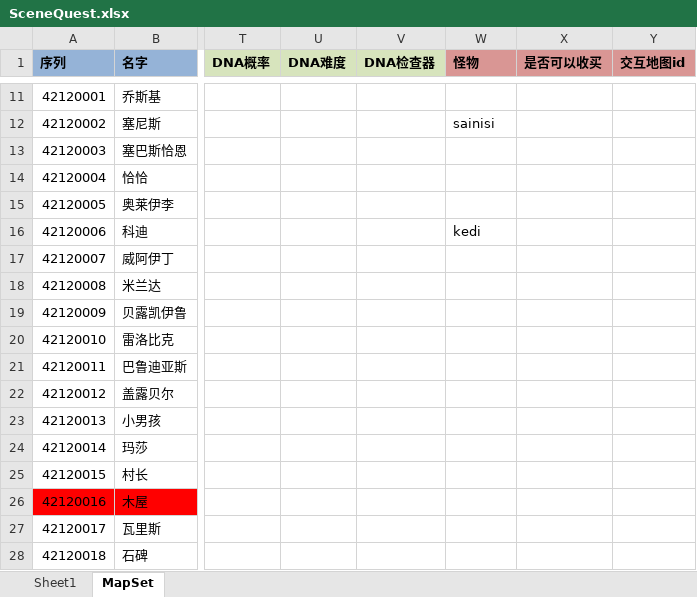
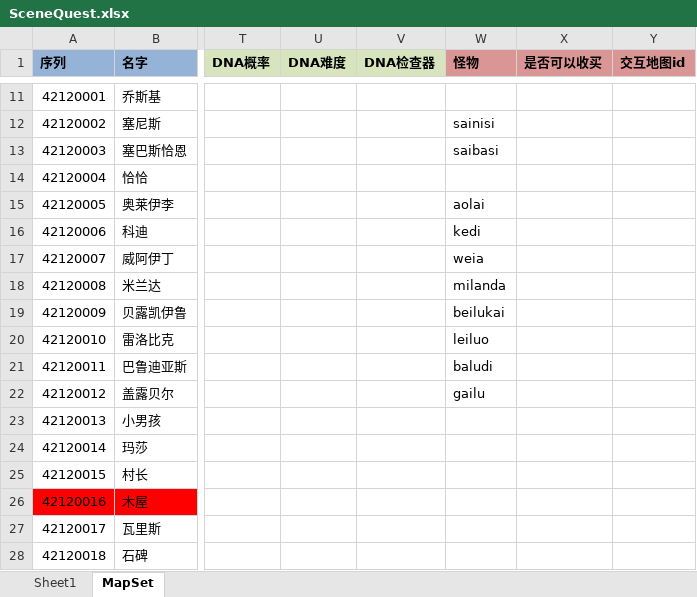
Before and after one commit to realeternia/TOMClassic, an Excel workbook: ConfigData/Xlsx/SceneQuest.xlsx, sheet MapSet, drawn as a sheet; only a part is shown, gaps mark what is left out; values as stored, in another font and other column widths than the file's, no borders; conditional formats and table styles not drawn; the diff names each change by its address in the sheet, - before the commit and + after, or states it on an @@ line.

```diff
--- a/ConfigData/Xlsx/SceneQuest.xlsx (sheet MapSet)
+++ b/ConfigData/Xlsx/SceneQuest.xlsx (sheet MapSet)
-W13 (怪物): (empty)
+W13 (怪物): saibasi
-W15 (怪物): (empty)
+W15 (怪物): aolai
-W17 (怪物): (empty)
+W17 (怪物): weia
-W18 (怪物): (empty)
+W18 (怪物): milanda
-W19 (怪物): (empty)
+W19 (怪物): beilukai
-W20 (怪物): (empty)
+W20 (怪物): leiluo
-W21 (怪物): (empty)
+W21 (怪物): baludi
-W22 (怪物): (empty)
+W22 (怪物): gailu
```
Also changed, not shown: 3 other files.
